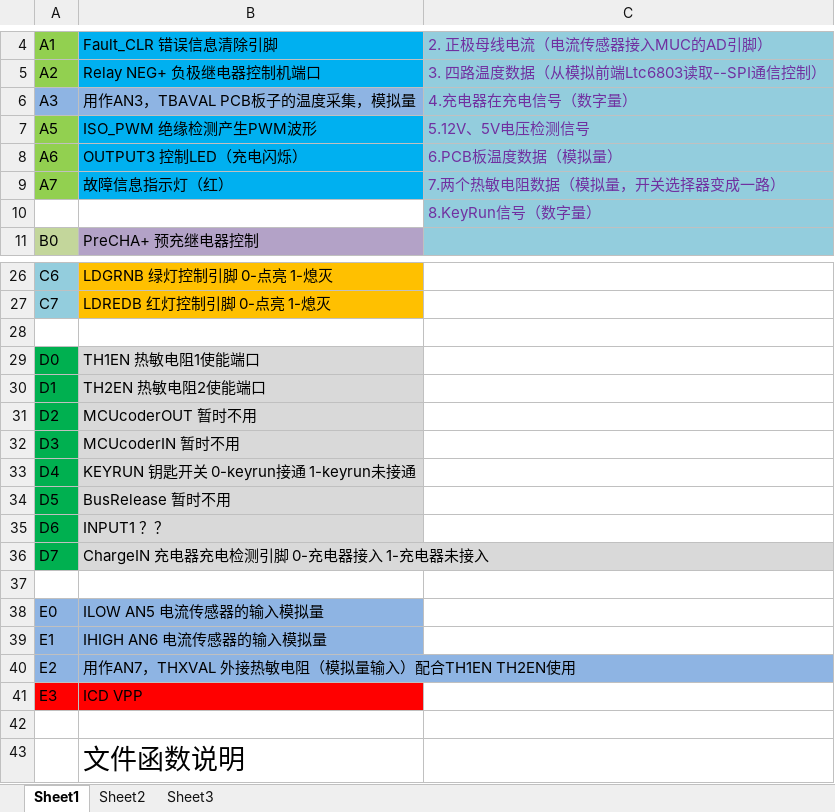
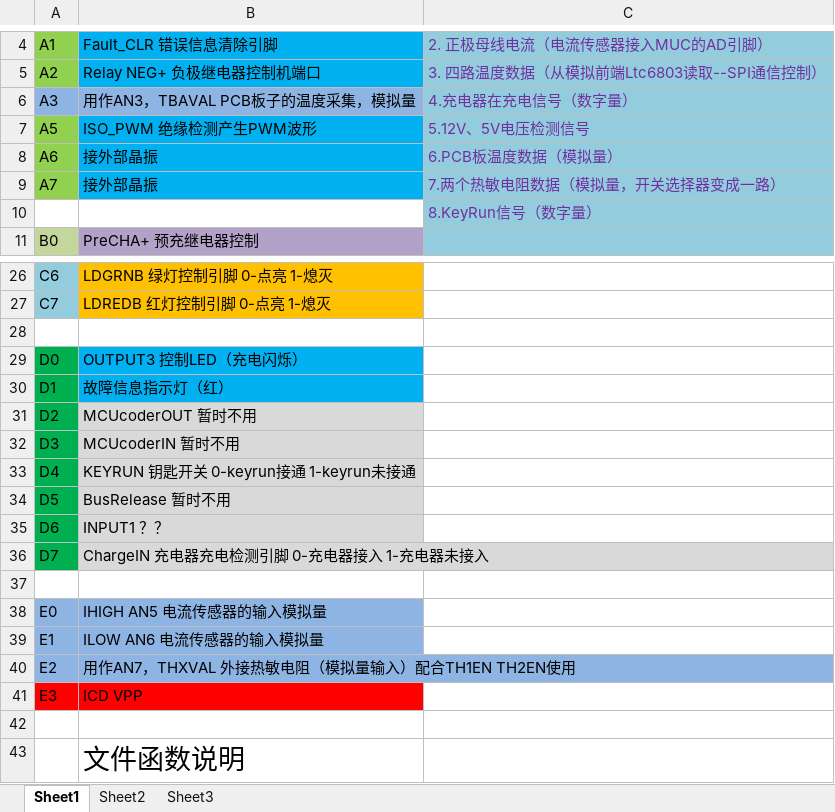
Before and after one commit to zhuyanliang/ZTRPro, an Excel workbook: ZTR引脚定义.xlsx, sheet Sheet1, drawn as a sheet; only a part is shown, gaps mark what is left out; values as stored, in another font and other column widths than the file's, no borders; the diff names each change by its address in the sheet, - before the commit and + after, or states it on an @@ line.

```diff
--- a/ZTR引脚定义.xlsx (sheet Sheet1)
+++ b/ZTR引脚定义.xlsx (sheet Sheet1)
-B8: OUTPUT3 控制LED（充电闪烁）
+B8: 接外部晶振
-B9: 故障信息指示灯（红）
+B9: 接外部晶振
-B29: TH1EN 热敏电阻1使能端口
+B29: OUTPUT3 控制LED（充电闪烁）
-B29:B30 fill: #D9D9D9
+B29:B30 fill: #00B0F0
-B30: TH2EN 热敏电阻2使能端口
+B30: 故障信息指示灯（红）
-B38: ILOW AN5 电流传感器的输入模拟量
+B38: IHIGH AN5 电流传感器的输入模拟量
-B39: IHIGH AN6 电流传感器的输入模拟量
+B39: ILOW AN6 电流传感器的输入模拟量
```
Also changed, not shown: 5 other files.
